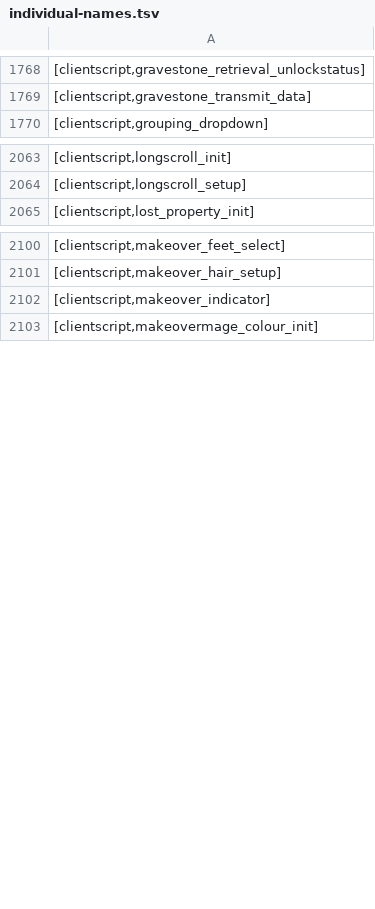
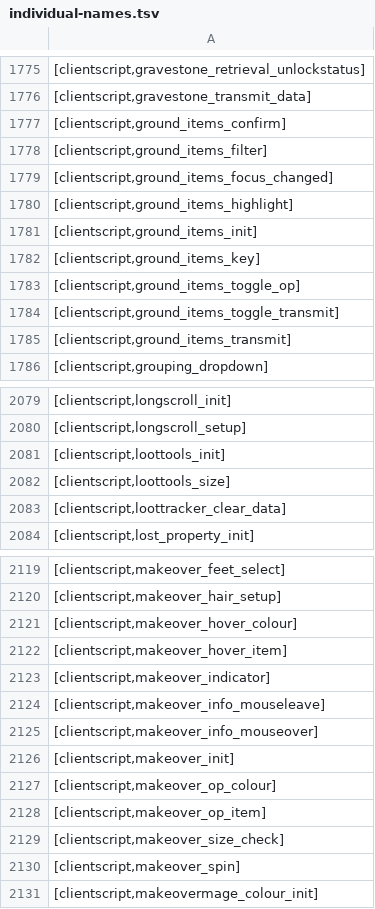
Before and after one commit to Joshua-F/cache-names, a TSV file: individual-names.tsv, drawn as a sheet; only a part is shown, gaps mark what is left out; the diff covers the shown part only; the diff names each change by its address in the sheet, - before the commit and + after, or states it on an @@ line.

Commit message:
Update names

```diff
--- a/individual-names.tsv
+++ b/individual-names.tsv
+row 1777: [clientscript,ground_items_confirm]
+row 1778: [clientscript,ground_items_filter]
+row 1779: [clientscript,ground_items_focus_changed]
+row 1780: [clientscript,ground_items_highlight]
+row 1781: [clientscript,ground_items_init]
+row 1782: [clientscript,ground_items_key]
+row 1783: [clientscript,ground_items_toggle_op]
+row 1784: [clientscript,ground_items_toggle_transmit]
+row 1785: [clientscript,ground_items_transmit]
+row 2081: [clientscript,loottools_init]
+row 2082: [clientscript,loottools_size]
+row 2083: [clientscript,loottracker_clear_data]
+row 2121: [clientscript,makeover_hover_colour]
+row 2122: [clientscript,makeover_hover_item]
+row 2124: [clientscript,makeover_info_mouseleave]
+row 2125: [clientscript,makeover_info_mouseover]
+row 2126: [clientscript,makeover_init]
+row 2127: [clientscript,makeover_op_colour]
+row 2128: [clientscript,makeover_op_item]
+row 2129: [clientscript,makeover_size_check]
+row 2130: [clientscript,makeover_spin]
```
Also changed, not shown: 39 added rows elsewhere in this file, names.tsv.
